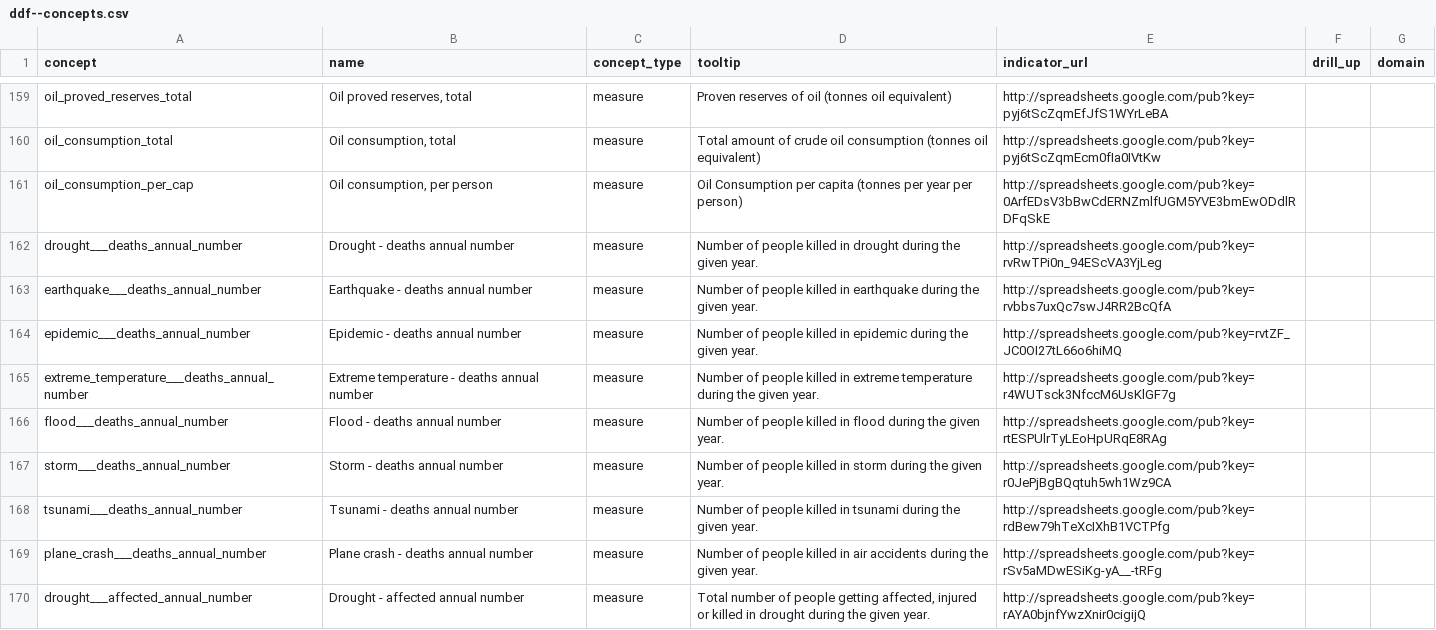
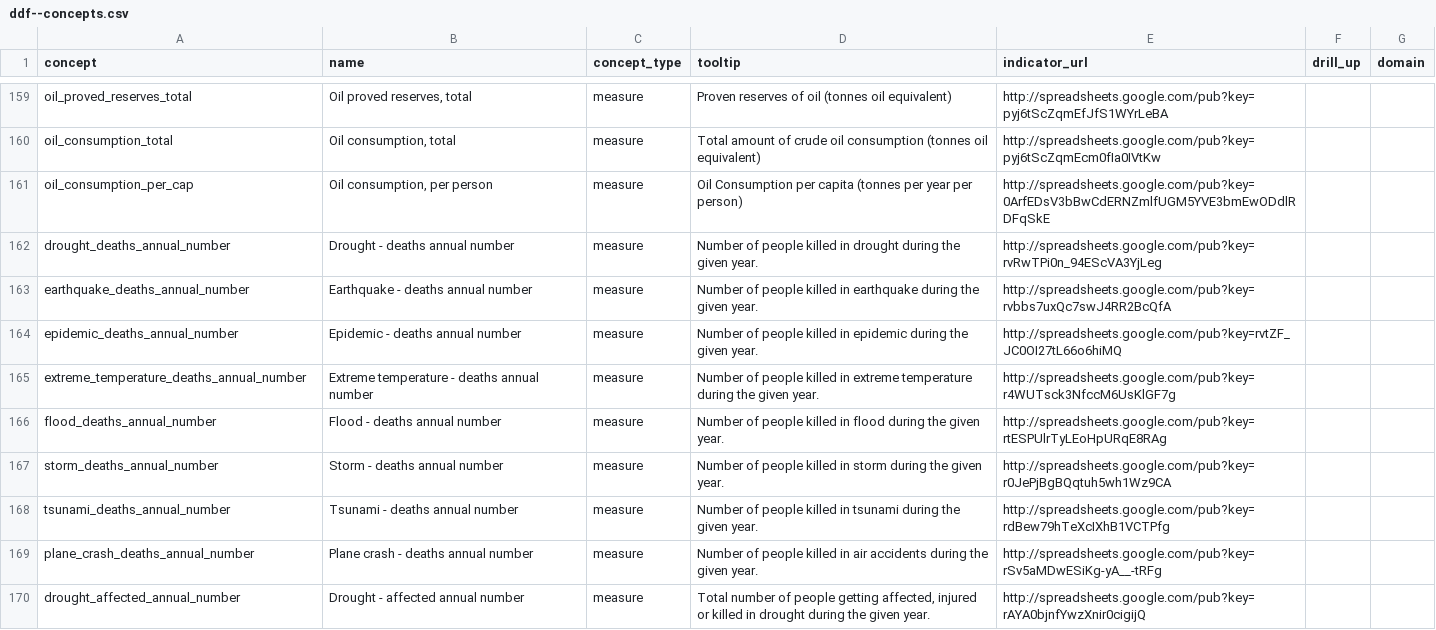
Before and after one commit to semio/ddf--gapminder--gapminder_world, a CSV file: output/ddf--concepts.csv, drawn as a sheet; only a part is shown, gaps mark what is left out; the diff covers the shown part only.

Commit message:
fix concept ids

```diff
--- a/output/ddf--concepts.csv
+++ b/output/ddf--concepts.csv
@@ -161,10 +161,10 @@ oil_consumption_total,"Oil consumption, total",measure,Total amount of crude oil
 oil_consumption_per_cap,"Oil consumption, per person",measure,Oil Consumption per capita (tonnes per year per person),http://spreadsheets.google.com/pub?key=0ArfEDsV3bBwCdERNZmlfUGM5YVE3bmEwODdlRDFqSkE,,
-drought___deaths_annual_number,Drought - deaths annual number,measure,Number of people killed in drought during the given year.,http://spreadsheets.google.com/pub?key=rvRwTPi0n_94EScVA3YjLeg,,
-earthquake___deaths_annual_number,Earthquake - deaths annual number,measure,Number of people killed in earthquake during the given year.,http://spreadsheets.google.com/pub?key=rvbbs7uxQc7swJ4RR2BcQfA,,
-epidemic___deaths_annual_number,Epidemic - deaths annual number,measure,Number of people killed in epidemic during the given year.,http://spreadsheets.google.com/pub?key=rvtZF_JC0OI27tL66o6hiMQ,,
-extreme_temperature___deaths_annual_number,Extreme temperature - deaths annual number,measure,Number of people killed in extreme temperature during the given year.,http://spreadsheets.google.com/pub?key=r4WUTsck3NfccM6UsKlGF7g,,
-flood___deaths_annual_number,Flood - deaths annual number,measure,Number of people killed in flood during the given year.,http://spreadsheets.google.com/pub?key=rtESPUlrTyLEoHpURqE8RAg,,
-storm___deaths_annual_number,Storm - deaths annual number,measure,Number of people killed in storm during the given year.,http://spreadsheets.google.com/pub?key=r0JePjBgBQqtuh5wh1Wz9CA,,
-tsunami___deaths_annual_number,Tsunami - deaths annual number,measure,Number of people killed in tsunami during the given year.,http://spreadsheets.google.com/pub?key=rdBew79hTeXcIXhB1VCTPfg,,
-plane_crash___deaths_annual_number,Plane crash - deaths annual number,measure,Number of people killed in air accidents during the given year.,http://spreadsheets.google.com/pub?key=rSv5aMDwESiKg-yA__-tRFg,,
-drought___affected_annual_number,Drought - affected annual number,measure,"Total number of people getting affected, injured or killed in drought during the given year.",http://spreadsheets.google.com/pub?key=rAYA0bjnfYwzXnir0cigijQ,,
+drought_deaths_annual_number,Drought - deaths annual number,measure,Number of people killed in drought during the given year.,http://spreadsheets.google.com/pub?key=rvRwTPi0n_94EScVA3YjLeg,,
+earthquake_deaths_annual_number,Earthquake - deaths annual number,measure,Number of people killed in earthquake during the given year.,http://spreadsheets.google.com/pub?key=rvbbs7uxQc7swJ4RR2BcQfA,,
+epidemic_deaths_annual_number,Epidemic - deaths annual number,measure,Number of people killed in epidemic during the given year.,http://spreadsheets.google.com/pub?key=rvtZF_JC0OI27tL66o6hiMQ,,
+extreme_temperature_deaths_annual_number,Extreme temperature - deaths annual number,measure,Number of people killed in extreme temperature during the given year.,http://spreadsheets.google.com/pub?key=r4WUTsck3NfccM6UsKlGF7g,,
+flood_deaths_annual_number,Flood - deaths annual number,measure,Number of people killed in flood during the given year.,http://spreadsheets.google.com/pub?key=rtESPUlrTyLEoHpURqE8RAg,,
+storm_deaths_annual_number,Storm - deaths annual number,measure,Number of people killed in storm during the given year.,http://spreadsheets.google.com/pub?key=r0JePjBgBQqtuh5wh1Wz9CA,,
+tsunami_deaths_annual_number,Tsunami - deaths annual number,measure,Number of people killed in tsunami during the given year.,http://spreadsheets.google.com/pub?key=rdBew79hTeXcIXhB1VCTPfg,,
+plane_crash_deaths_annual_number,Plane crash - deaths annual number,measure,Number of people killed in air accidents during the given year.,http://spreadsheets.google.com/pub?key=rSv5aMDwESiKg-yA__-tRFg,,
+drought_affected_annual_number,Drought - affected annual number,measure,"Total number of people getting affected, injured or killed in drought during the given year.",http://spreadsheets.google.com/pub?key=rAYA0bjnfYwzXnir0cigijQ,,
```
Also changed, not shown: 51 edited cells elsewhere in this file, source/graph_settings - Indicators.csv, 1 other file.
